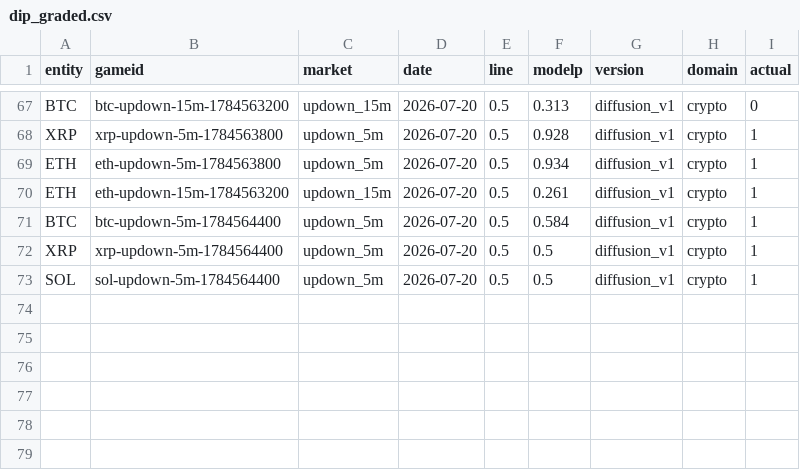
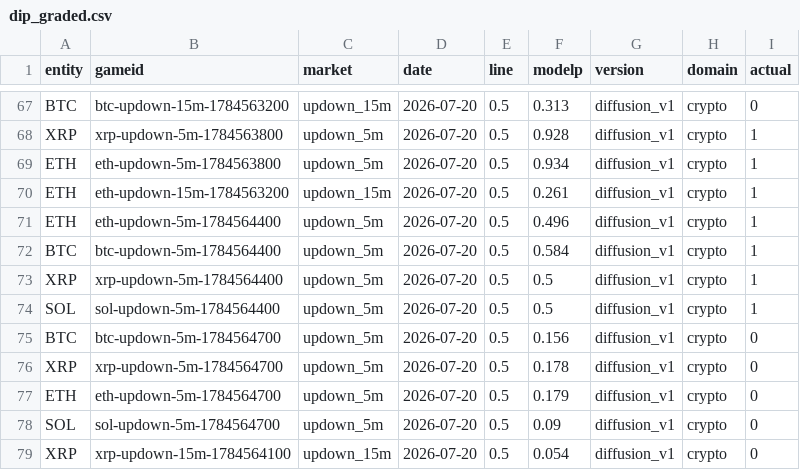
Before and after one commit to mrglennc64/my-predictions, a CSV file: exports/dip_graded.csv, drawn as a sheet; only a part is shown, gaps mark what is left out; the diff names each change by its address in the sheet, - before the commit and + after, or states it on an @@ line.

```diff
--- a/exports/dip_graded.csv
+++ b/exports/dip_graded.csv
+row 71: ETH | eth-updown-5m-1784564400 | updown_5m | 2026-07-20 | 0.5 | 0.496 | diffusion_v1 | crypto | 1
+row 75: BTC | btc-updown-5m-1784564700 | updown_5m | 2026-07-20 | 0.5 | 0.156 | diffusion_v1 | crypto | 0
+row 76: XRP | xrp-updown-5m-1784564700 | updown_5m | 2026-07-20 | 0.5 | 0.178 | diffusion_v1 | crypto | 0
+row 77: ETH | eth-updown-5m-1784564700 | updown_5m | 2026-07-20 | 0.5 | 0.179 | diffusion_v1 | crypto | 0
+row 78: SOL | sol-updown-5m-1784564700 | updown_5m | 2026-07-20 | 0.5 | 0.09 | diffusion_v1 | crypto | 0
+row 79: XRP | xrp-updown-15m-1784564100 | updown_15m | 2026-07-20 | 0.5 | 0.054 | diffusion_v1 | crypto | 0
```
Also changed, not shown: exports/dip_live.csv, 1 other file.
